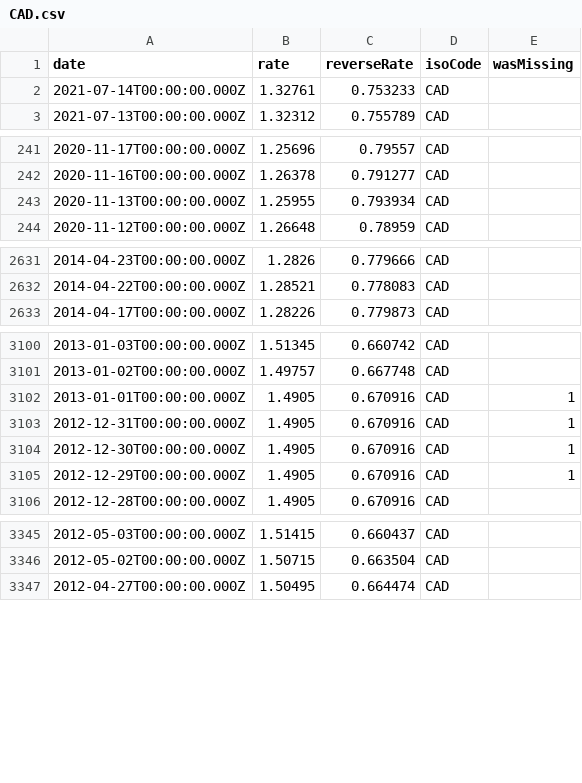
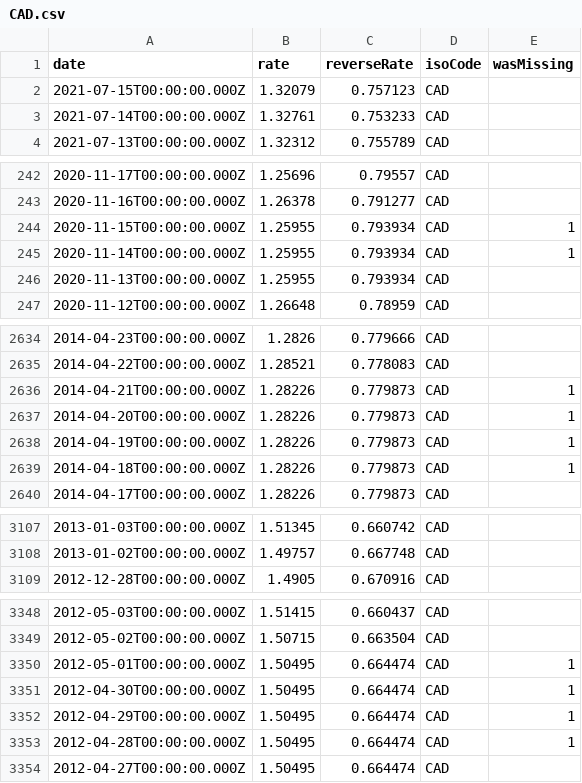
Before and after one commit to LubomirGeorgiev/bnb-currency-exchange-rates, a CSV file: data/CAD.csv, drawn as a sheet; only a part is shown, gaps mark what is left out; the diff covers the shown part only.

```diff
--- a/data/CAD.csv
+++ b/data/CAD.csv
@@ -1,2 +1,3 @@
 "date","rate","reverseRate","isoCode","wasMissing"
+"2021-07-15T00:00:00.000Z","1.32079","0.757123","CAD",
 "2021-07-14T00:00:00.000Z","1.32761","0.753233","CAD",
@@ -242,2 +243,4 @@
 "2020-11-16T00:00:00.000Z","1.26378","0.791277","CAD",
+"2020-11-15T00:00:00.000Z","1.25955","0.793934","CAD",1
+"2020-11-14T00:00:00.000Z","1.25955","0.793934","CAD",1
 "2020-11-13T00:00:00.000Z","1.25955","0.793934","CAD",
@@ -2632,2 +2635,6 @@
 "2014-04-22T00:00:00.000Z","1.28521","0.778083","CAD",
+"2014-04-21T00:00:00.000Z","1.28226","0.779873","CAD",1
+"2014-04-20T00:00:00.000Z","1.28226","0.779873","CAD",1
+"2014-04-19T00:00:00.000Z","1.28226","0.779873","CAD",1
+"2014-04-18T00:00:00.000Z","1.28226","0.779873","CAD",1
 "2014-04-17T00:00:00.000Z","1.28226","0.779873","CAD",
@@ -3101,6 +3108,2 @@
 "2013-01-02T00:00:00.000Z","1.49757","0.667748","CAD",
-"2013-01-01T00:00:00.000Z","1.4905","0.670916","CAD",1
-"2012-12-31T00:00:00.000Z","1.4905","0.670916","CAD",1
-"2012-12-30T00:00:00.000Z","1.4905","0.670916","CAD",1
-"2012-12-29T00:00:00.000Z","1.4905","0.670916","CAD",1
 "2012-12-28T00:00:00.000Z","1.4905","0.670916","CAD",
@@ -3346,2 +3349,6 @@
 "2012-05-02T00:00:00.000Z","1.50715","0.663504","CAD",
+"2012-05-01T00:00:00.000Z","1.50495","0.664474","CAD",1
+"2012-04-30T00:00:00.000Z","1.50495","0.664474","CAD",1
+"2012-04-29T00:00:00.000Z","1.50495","0.664474","CAD",1
+"2012-04-28T00:00:00.000Z","1.50495","0.664474","CAD",1
 "2012-04-27T00:00:00.000Z","1.50495","0.664474","CAD",
```
Also changed, not shown: 6 added rows and 6 removed rows elsewhere in this file, data/AUD.csv, data/GBP.csv, 39 other files.
